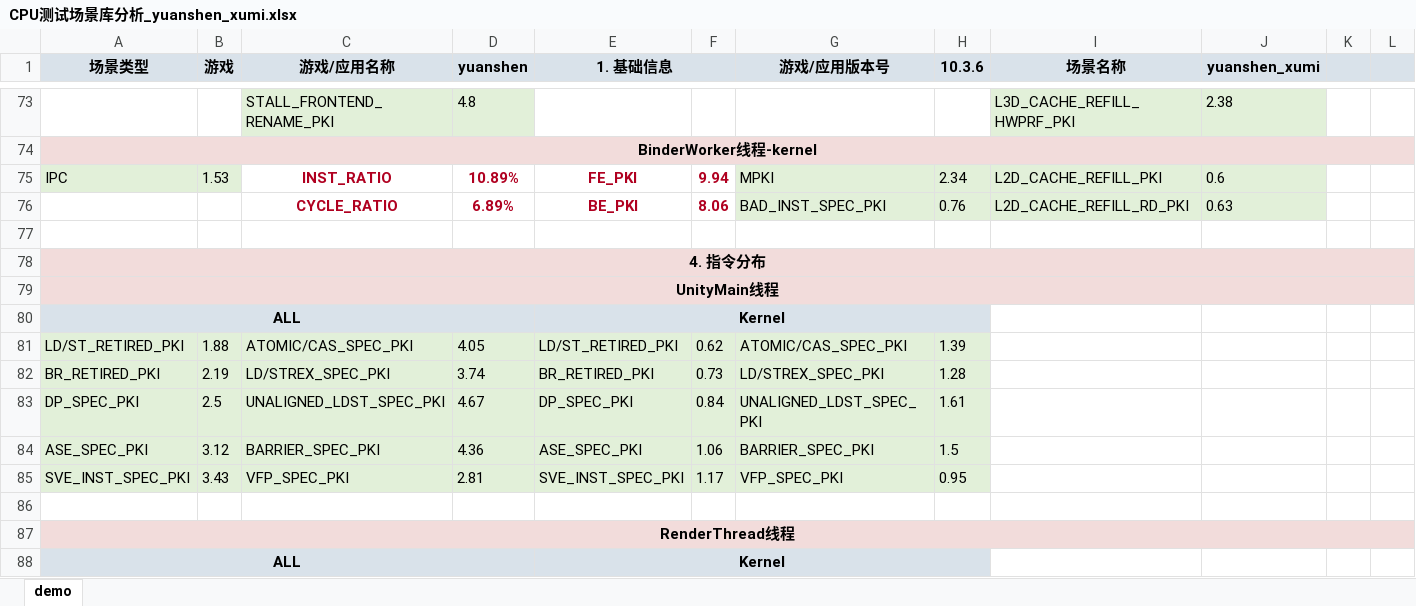
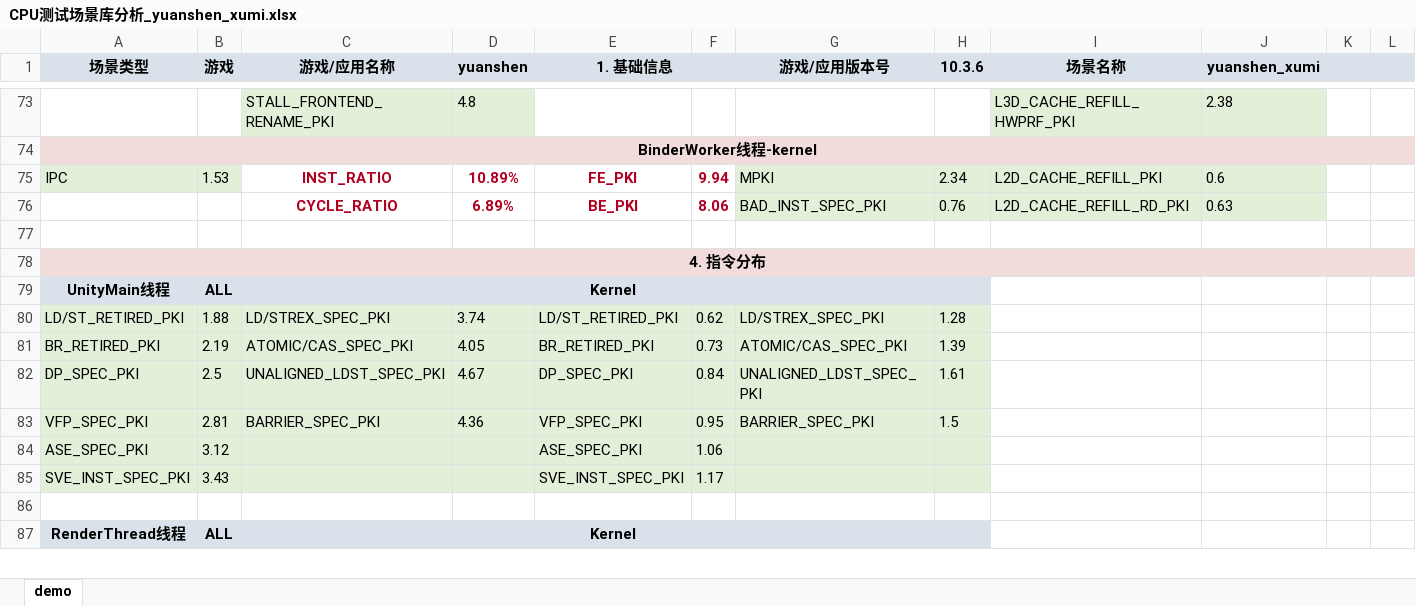
Before and after one commit to EI77885/CPU-Scenario-Library, an Excel workbook: source_data/01_game/yuanshen_xumi/CPU测试场景库分析_yuanshen_xumi.xlsx, sheet demo, drawn as a sheet; only a part is shown, gaps mark what is left out; values as stored, in another font and other column widths than the file's, no borders; charts and pictures not drawn; removed rows and columns are numbered as before the commit, all else as after; the diff covers the shown part only; the diff names each change by its address in the sheet, - before the commit and + after, or states it on an @@ line.

```diff
--- a/source_data/01_game/yuanshen_xumi/CPU测试场景库分析_yuanshen_xumi.xlsx (sheet demo)
+++ b/source_data/01_game/yuanshen_xumi/CPU测试场景库分析_yuanshen_xumi.xlsx (sheet demo)
-A79:H79 fill: #F2DCDB
+A79:H79 fill: #D9E2EA
-A79:L79 merged
-B79 (游戏): (empty)
+B79 (游戏): ALL
-E79 (1. 基础信息): (empty)
+E79 (1. 基础信息): Kernel
-I79:L79 fill: #F2DCDB
+I79:L79 fill: none
-row 80: ALL |  |  |  | Kernel
-C80 (游戏/应用名称): ATOMIC/CAS_SPEC_PKI
+C80 (游戏/应用名称): LD/STREX_SPEC_PKI
-D80 (yuanshen): 4.05
+D80 (yuanshen): 3.74
-G80 (游戏/应用版本号): ATOMIC/CAS_SPEC_PKI
+G80 (游戏/应用版本号): LD/STREX_SPEC_PKI
-H80 (10.3.6): 1.39
+H80 (10.3.6): 1.28
-C81 (游戏/应用名称): LD/STREX_SPEC_PKI
+C81 (游戏/应用名称): ATOMIC/CAS_SPEC_PKI
-D81 (yuanshen): 3.74
+D81 (yuanshen): 4.05
-G81 (游戏/应用版本号): LD/STREX_SPEC_PKI
+G81 (游戏/应用版本号): ATOMIC/CAS_SPEC_PKI
-H81 (10.3.6): 1.28
+H81 (10.3.6): 1.39
+row 83: VFP_SPEC_PKI | 2.81 | BARRIER_SPEC_PKI | 4.36 | VFP_SPEC_PKI | 0.95 | BARRIER_SPEC_PKI | 1.5
-C84 (游戏/应用名称): BARRIER_SPEC_PKI
+C84 (游戏/应用名称): (empty)
-D84 (yuanshen): 4.36
+D84 (yuanshen): (empty)
-G84 (游戏/应用版本号): BARRIER_SPEC_PKI
+G84 (游戏/应用版本号): (empty)
-H84 (10.3.6): 1.5
+H84 (10.3.6): (empty)
-C85 (游戏/应用名称): VFP_SPEC_PKI
+C85 (游戏/应用名称): (empty)
-D85 (yuanshen): 2.81
+D85 (yuanshen): (empty)
-G85 (游戏/应用版本号): VFP_SPEC_PKI
+G85 (游戏/应用版本号): (empty)
-H85 (10.3.6): 0.95
+H85 (10.3.6): (empty)
-A87:H87 fill: #F2DCDB
+A87:H87 fill: #D9E2EA
-A87:L87 merged
-B87 (游戏): (empty)
+B87 (游戏): ALL
-E87 (1. 基础信息): (empty)
+E87 (1. 基础信息): Kernel
-I87:L87 fill: #F2DCDB
+I87:L87 fill: none
-row 88: ALL |  |  |  | Kernel
```
Also changed, not shown: 2 added rows, 1 removed row, 34 edited cells, cell formats and merged cells elsewhere in this sheet, source_data/01_game/wzry_replay/CPU测试场景库分析_wzry_replay.xlsx, source_data/02_app/weixin_browse/CPU测试场景库分析_weixin_browse.xlsx, 12 other files.
